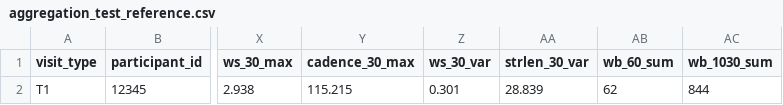
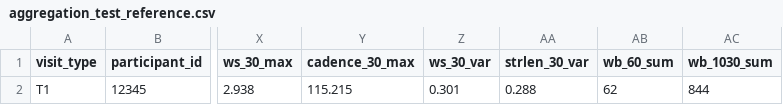
Before and after one commit to mobilise-d/mobgap, a CSV file: example_data/original_results/mobilised_aggregator/aggregation_test_reference.csv, drawn as a sheet; only a part is shown, gaps mark what is left out; the diff names each change by its address in the sheet, - before the commit and + after, or states it on an @@ line.

Commit message:
Updated reference based on of by 100 issue

```diff
--- a/example_data/original_results/mobilised_aggregator/aggregation_test_reference.csv
+++ b/example_data/original_results/mobilised_aggregator/aggregation_test_reference.csv
-AA2 (strlen_30_var): 28.839
+AA2 (strlen_30_var): 0.288
```
Also changed, not shown: 3 other files.
